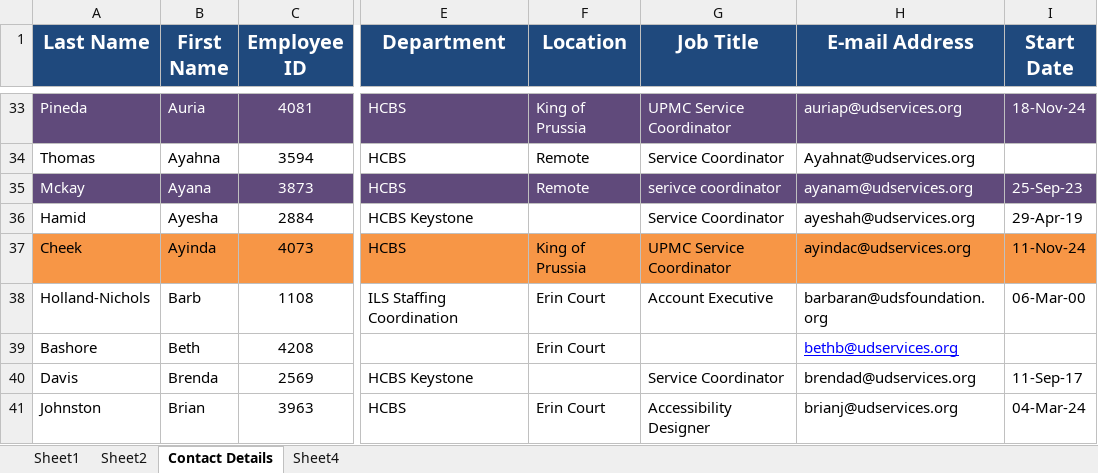
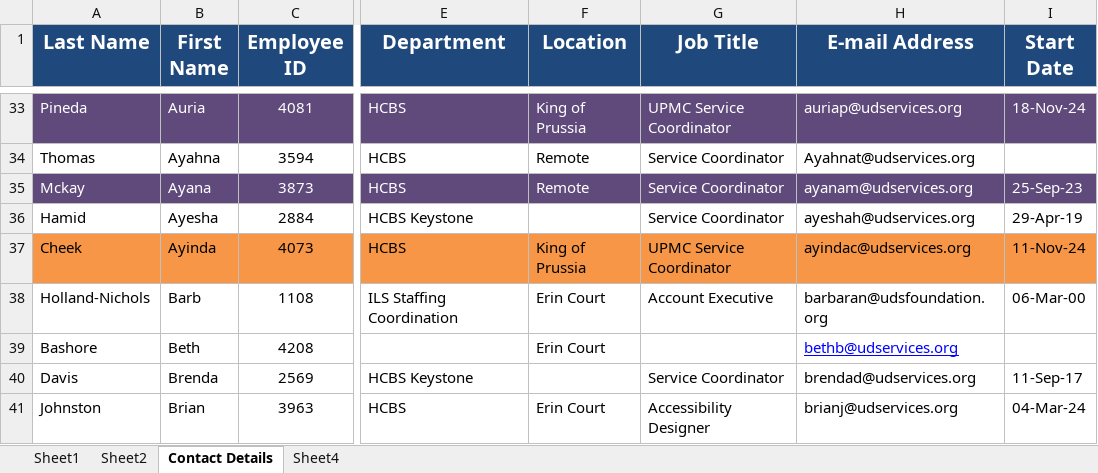
Before and after one commit to citnaluap/ITAssetManagement, an Excel workbook: Tables/Employee Information Hub.xlsx, sheet Contact Details, drawn as a sheet; only a part is shown, gaps mark what is left out; values as stored, in another font and other column widths than the file's, no borders; table styles not drawn; the diff covers the shown part only; the diff names each change by its address in the sheet, - before the commit and + after, or states it on an @@ line.

```diff
--- a/Tables/Employee Information Hub.xlsx (sheet Contact Details)
+++ b/Tables/Employee Information Hub.xlsx (sheet Contact Details)
-G35 (Job Title): serivce coordinator
+G35 (Job Title): Service Coordinator
```
Also changed, not shown: 6 edited cells and cell formats elsewhere in this sheet, 1 other file.
